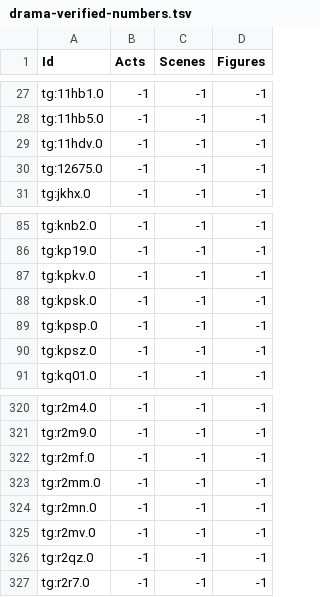
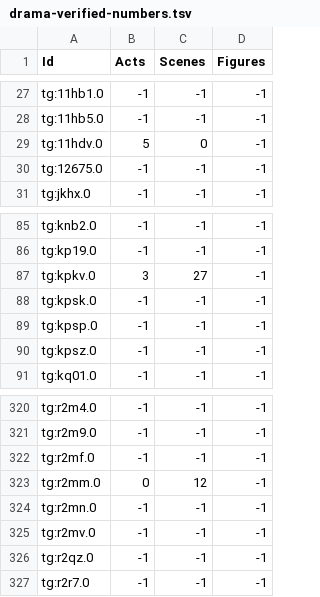
Before and after one commit to quadrama/metadata, a TSV file: drama-verified-numbers.tsv, drawn as a sheet; only a part is shown, gaps mark what is left out; the diff covers the shown part only.

```diff
--- a/drama-verified-numbers.tsv
+++ b/drama-verified-numbers.tsv
@@ -28,3 +28,3 @@ tg:11hb1.0	-1	-1	-1
 tg:11hb5.0	-1	-1	-1
-tg:11hdv.0	-1	-1	-1
+tg:11hdv.0	5	0	-1
 tg:12675.0	-1	-1	-1
@@ -86,3 +86,3 @@ tg:knb2.0	-1	-1	-1
 tg:kp19.0	-1	-1	-1
-tg:kpkv.0	-1	-1	-1
+tg:kpkv.0	3	27	-1
 tg:kpsk.0	-1	-1	-1
@@ -322,3 +322,3 @@ tg:r2m9.0	-1	-1	-1
 tg:r2mf.0	-1	-1	-1
-tg:r2mm.0	-1	-1	-1
+tg:r2mm.0	0	12	-1
 tg:r2mn.0	-1	-1	-1
```
Also changed, not shown: 26 edited cells elsewhere in this file.
